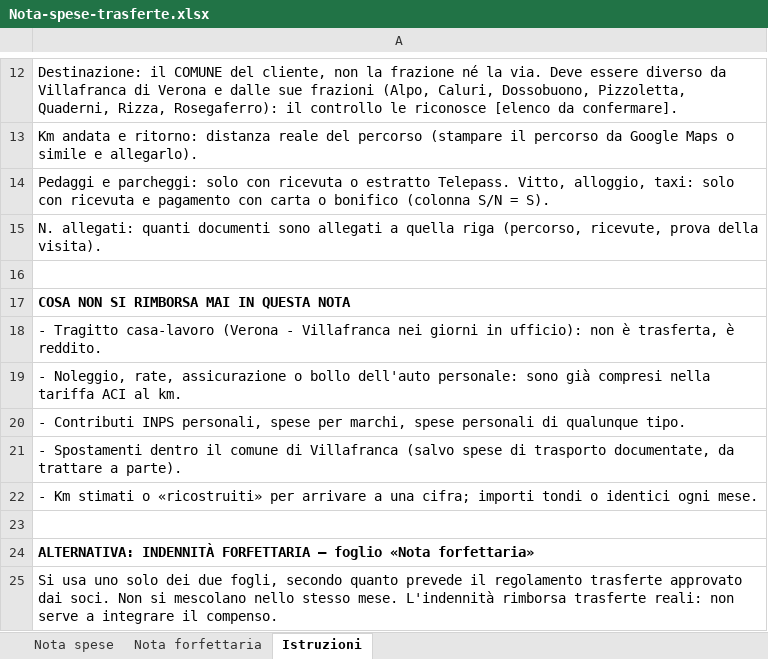
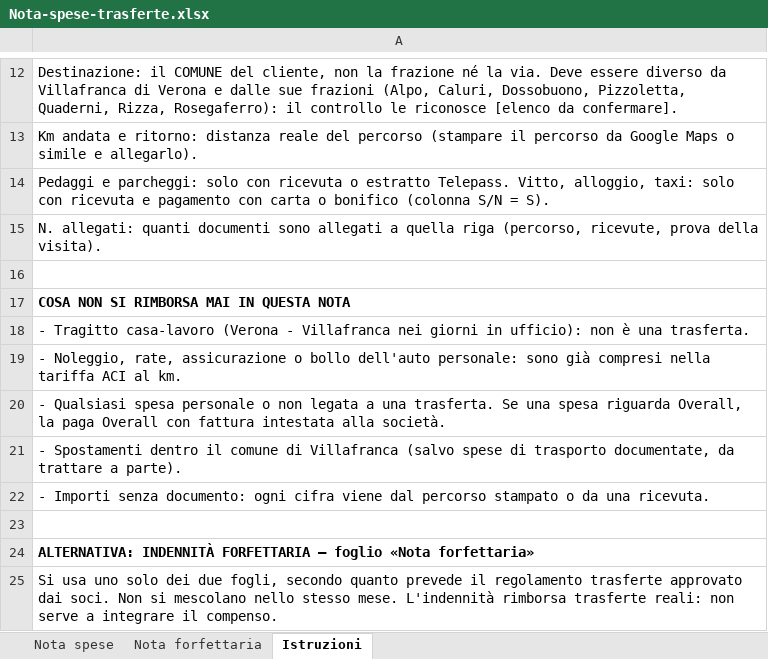
Before and after one commit to FrancescoDallaPiazza/PianificazioneFiscaleOverall, an Excel workbook: 04-roadmap/modelli/Nota-spese-trasferte.xlsx, sheet Istruzioni, drawn as a sheet; only a part is shown, gaps mark what is left out; values as stored, in another font and other column widths than the file's, no borders; the diff names each change by its address in the sheet, - before the commit and + after, or states it on an @@ line.

```diff
--- a/04-roadmap/modelli/Nota-spese-trasferte.xlsx (sheet Istruzioni)
+++ b/04-roadmap/modelli/Nota-spese-trasferte.xlsx (sheet Istruzioni)
-A18: …non è trasferta, è reddito.
+A18: …non è una trasferta.
-A20: - Contributi INPS personali, spese per marchi, spese personali di qualunque tipo.
+A20: - Qualsiasi spesa personale o non legata a una trasferta. Se una spesa riguarda Overall, la paga Overall con fattura intestata alla società.
-A22: - Km stimati o «ricostruiti» per arrivare a una cifra; importi tondi o identici ogni mese.
+A22: - Importi senza documento: ogni cifra viene dal percorso stampato o da una ricevuta.
```
Also changed, not shown: 1 other file.
